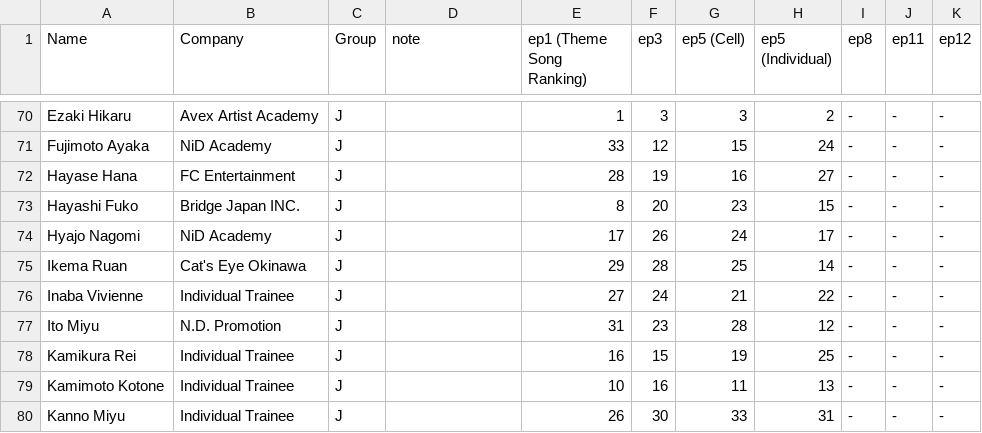
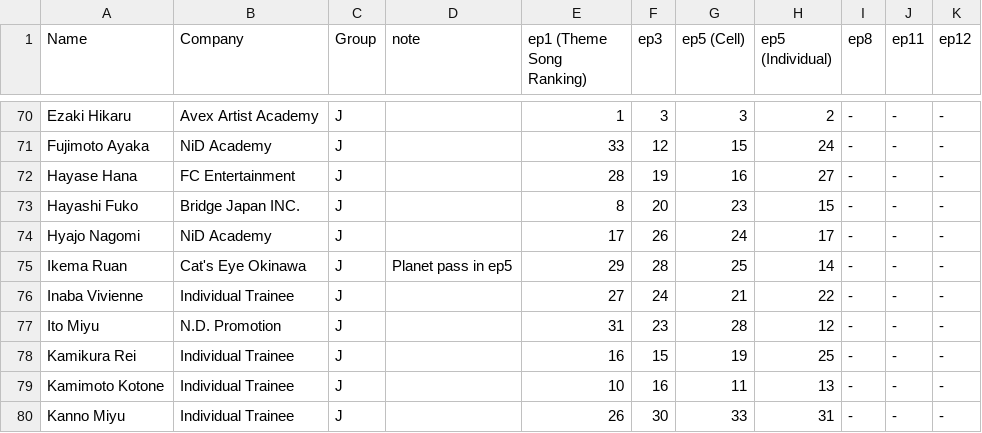
Before and after one commit to iztl1678/p101s2.github.io, a CSV file: produce101.csv, drawn as a sheet; only a part is shown, gaps mark what is left out.

Commit message:
ikema ruan note

```diff
--- a/produce101.csv
+++ b/produce101.csv
@@ -74,3 +74,3 @@ Hayashi Fuko,Bridge Japan INC.,J,,8,20,23,15,-,-,-
 Hyajo Nagomi,NiD Academy,J,,17,26,24,17,-,-,-
-Ikema Ruan,Cat's Eye Okinawa,J,,29,28,25,14,-,-,-
+Ikema Ruan,Cat's Eye Okinawa,J,Planet pass in ep5,29,28,25,14,-,-,-
 Inaba Vivienne,Individual Trainee,J,,27,24,21,22,-,-,-
```
